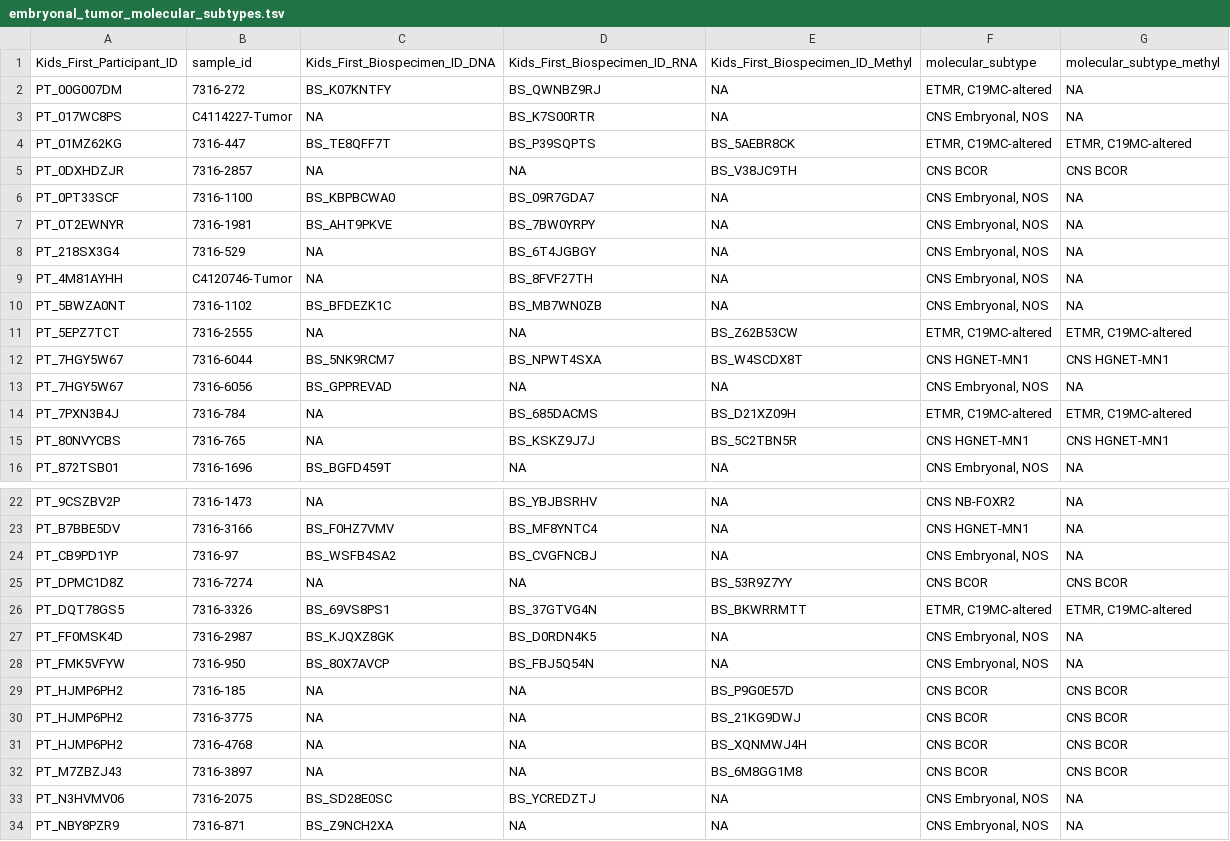
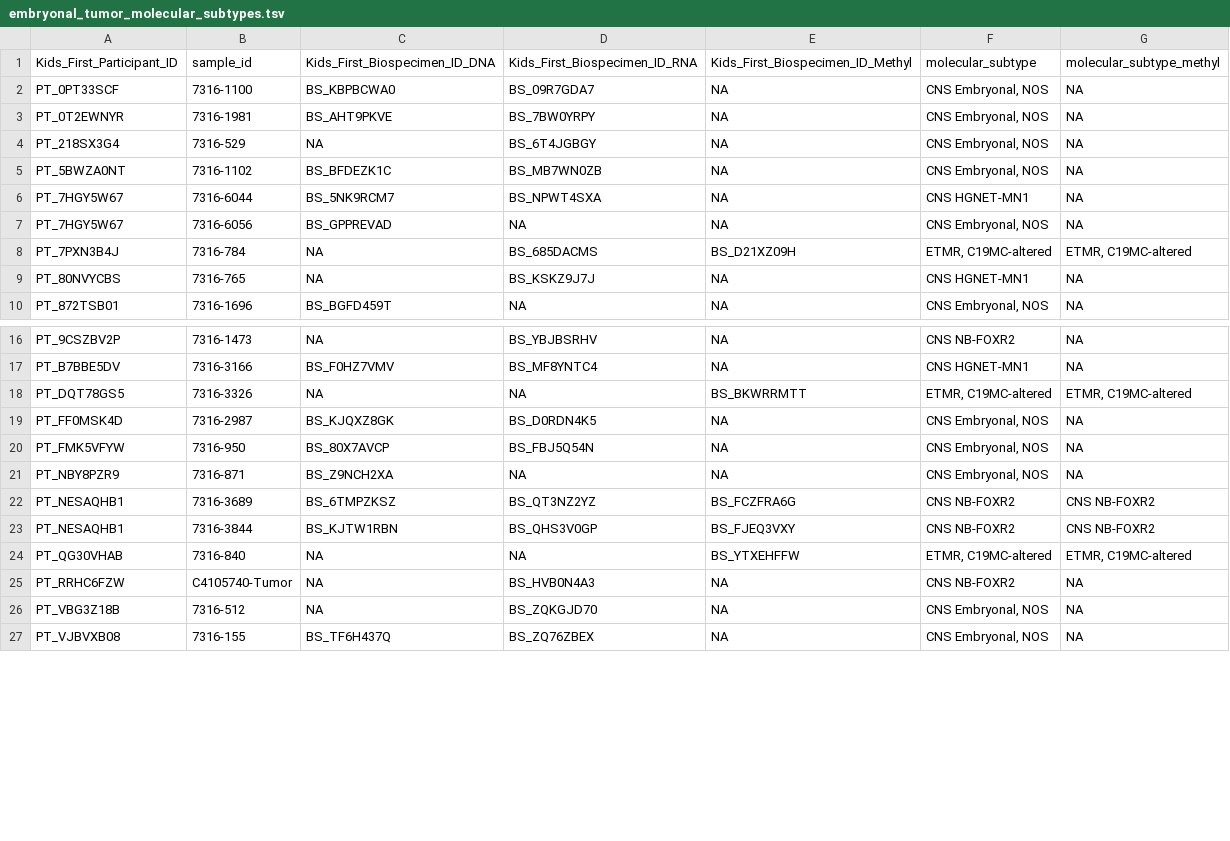
Before and after one commit to rokitalab/OpenPedCan-analysis, a TSV file: analyses/molecular-subtyping-embryonal/results/embryonal_tumor_molecular_subtypes.tsv, drawn as a sheet; only a part is shown, gaps mark what is left out; the shorter side is filled out with more unchanged rows; the diff covers the shown part only.

```diff
--- a/analyses/molecular-subtyping-embryonal/results/embryonal_tumor_molecular_subtypes.tsv
+++ b/analyses/molecular-subtyping-embryonal/results/embryonal_tumor_molecular_subtypes.tsv
@@ -1,6 +1,2 @@
 Kids_First_Participant_ID	sample_id	Kids_First_Biospecimen_ID_DNA	Kids_First_Biospecimen_ID_RNA	Kids_First_Biospecimen_ID_Methyl	molecular_subtype	molecular_subtype_methyl
-PT_00G007DM	7316-272	BS_K07KNTFY	BS_QWNBZ9RJ	NA	ETMR, C19MC-altered	NA
-PT_017WC8PS	C4114227-Tumor	NA	BS_K7S00RTR	NA	CNS Embryonal, NOS	NA
-PT_01MZ62KG	7316-447	BS_TE8QFF7T	BS_P39SQPTS	BS_5AEBR8CK	ETMR, C19MC-altered	ETMR, C19MC-altered
-PT_0DXHDZJR	7316-2857	NA	NA	BS_V38JC9TH	CNS BCOR	CNS BCOR
 PT_0PT33SCF	7316-1100	BS_KBPBCWA0	BS_09R7GDA7	NA	CNS Embryonal, NOS	NA
@@ -8,9 +4,7 @@ PT_0T2EWNYR	7316-1981	BS_AHT9PKVE	BS_7BW0YRPY	NA	CNS Embryonal, NOS	NA
 PT_218SX3G4	7316-529	NA	BS_6T4JGBGY	NA	CNS Embryonal, NOS	NA
-PT_4M81AYHH	C4120746-Tumor	NA	BS_8FVF27TH	NA	CNS Embryonal, NOS	NA
 PT_5BWZA0NT	7316-1102	BS_BFDEZK1C	BS_MB7WN0ZB	NA	CNS Embryonal, NOS	NA
-PT_5EPZ7TCT	7316-2555	NA	NA	BS_Z62B53CW	ETMR, C19MC-altered	ETMR, C19MC-altered
-PT_7HGY5W67	7316-6044	BS_5NK9RCM7	BS_NPWT4SXA	BS_W4SCDX8T	CNS HGNET-MN1	CNS HGNET-MN1
+PT_7HGY5W67	7316-6044	BS_5NK9RCM7	BS_NPWT4SXA	NA	CNS HGNET-MN1	NA
 PT_7HGY5W67	7316-6056	BS_GPPREVAD	NA	NA	CNS Embryonal, NOS	NA
 PT_7PXN3B4J	7316-784	NA	BS_685DACMS	BS_D21XZ09H	ETMR, C19MC-altered	ETMR, C19MC-altered
-PT_80NVYCBS	7316-765	NA	BS_KSKZ9J7J	BS_5C2TBN5R	CNS HGNET-MN1	CNS HGNET-MN1
+PT_80NVYCBS	7316-765	NA	BS_KSKZ9J7J	NA	CNS HGNET-MN1	NA
 PT_872TSB01	7316-1696	BS_BGFD459T	NA	NA	CNS Embryonal, NOS	NA
@@ -23,12 +17,5 @@ PT_9CSZBV2P	7316-1473	NA	BS_YBJBSRHV	NA	CNS NB-FOXR2	NA
 PT_B7BBE5DV	7316-3166	BS_F0HZ7VMV	BS_MF8YNTC4	NA	CNS HGNET-MN1	NA
-PT_CB9PD1YP	7316-97	BS_WSFB4SA2	BS_CVGFNCBJ	NA	CNS Embryonal, NOS	NA
-PT_DPMC1D8Z	7316-7274	NA	NA	BS_53R9Z7YY	CNS BCOR	CNS BCOR
-PT_DQT78GS5	7316-3326	BS_69VS8PS1	BS_37GTVG4N	BS_BKWRRMTT	ETMR, C19MC-altered	ETMR, C19MC-altered
+PT_DQT78GS5	7316-3326	NA	NA	BS_BKWRRMTT	ETMR, C19MC-altered	ETMR, C19MC-altered
 PT_FF0MSK4D	7316-2987	BS_KJQXZ8GK	BS_D0RDN4K5	NA	CNS Embryonal, NOS	NA
 PT_FMK5VFYW	7316-950	BS_80X7AVCP	BS_FBJ5Q54N	NA	CNS Embryonal, NOS	NA
-PT_HJMP6PH2	7316-185	NA	NA	BS_P9G0E57D	CNS BCOR	CNS BCOR
-PT_HJMP6PH2	7316-3775	NA	NA	BS_21KG9DWJ	CNS BCOR	CNS BCOR
-PT_HJMP6PH2	7316-4768	NA	NA	BS_XQNMWJ4H	CNS BCOR	CNS BCOR
-PT_M7ZBZJ43	7316-3897	NA	NA	BS_6M8GG1M8	CNS BCOR	CNS BCOR
-PT_N3HVMV06	7316-2075	BS_SD28E0SC	BS_YCREDZTJ	NA	CNS Embryonal, NOS	NA
 PT_NBY8PZR9	7316-871	BS_Z9NCH2XA	NA	NA	CNS Embryonal, NOS	NA
```
Also changed, not shown: 4 removed rows and 2 edited cells elsewhere in this file, analyses/molecular-subtyping-embryonal/results/biospecimen_ids_embryonal_subtyping.tsv, analyses/molecular-subtyping-embryonal/results/cleaned_chr19_cn.tsv, 6 other files.
